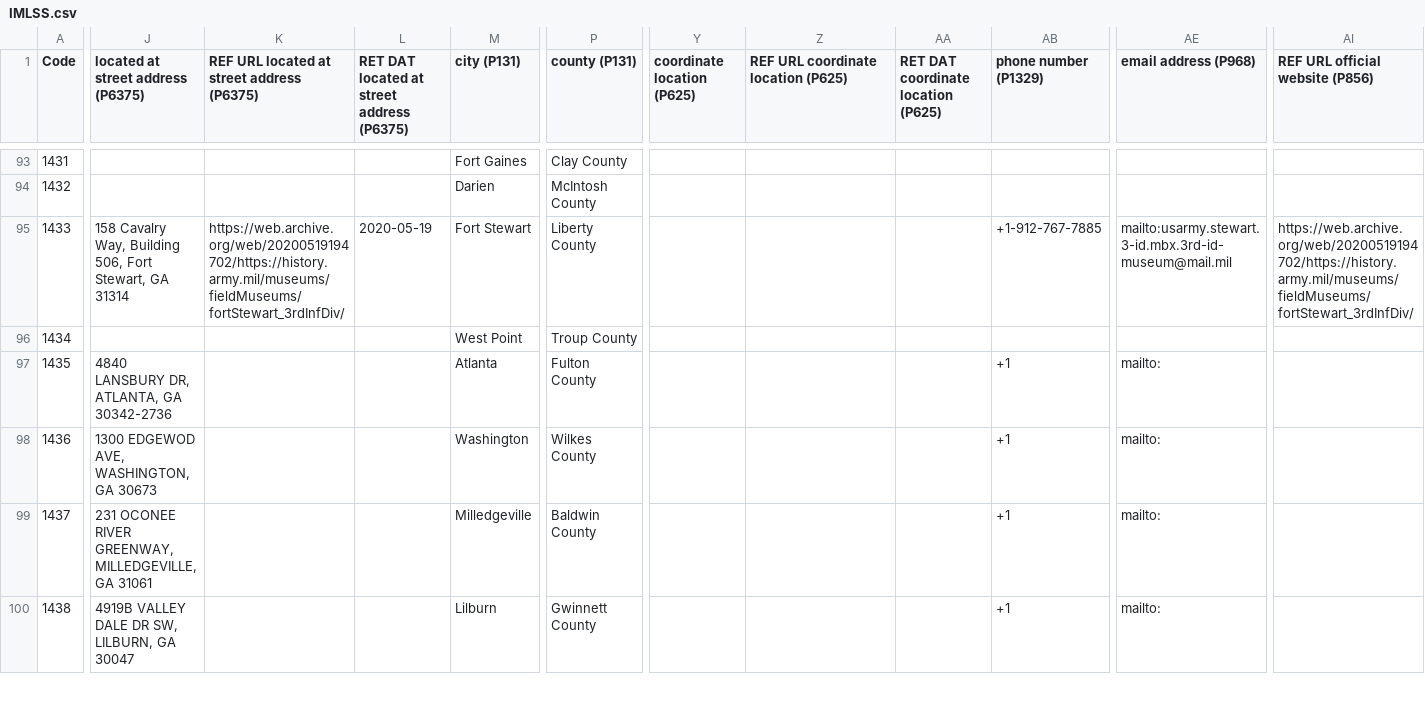
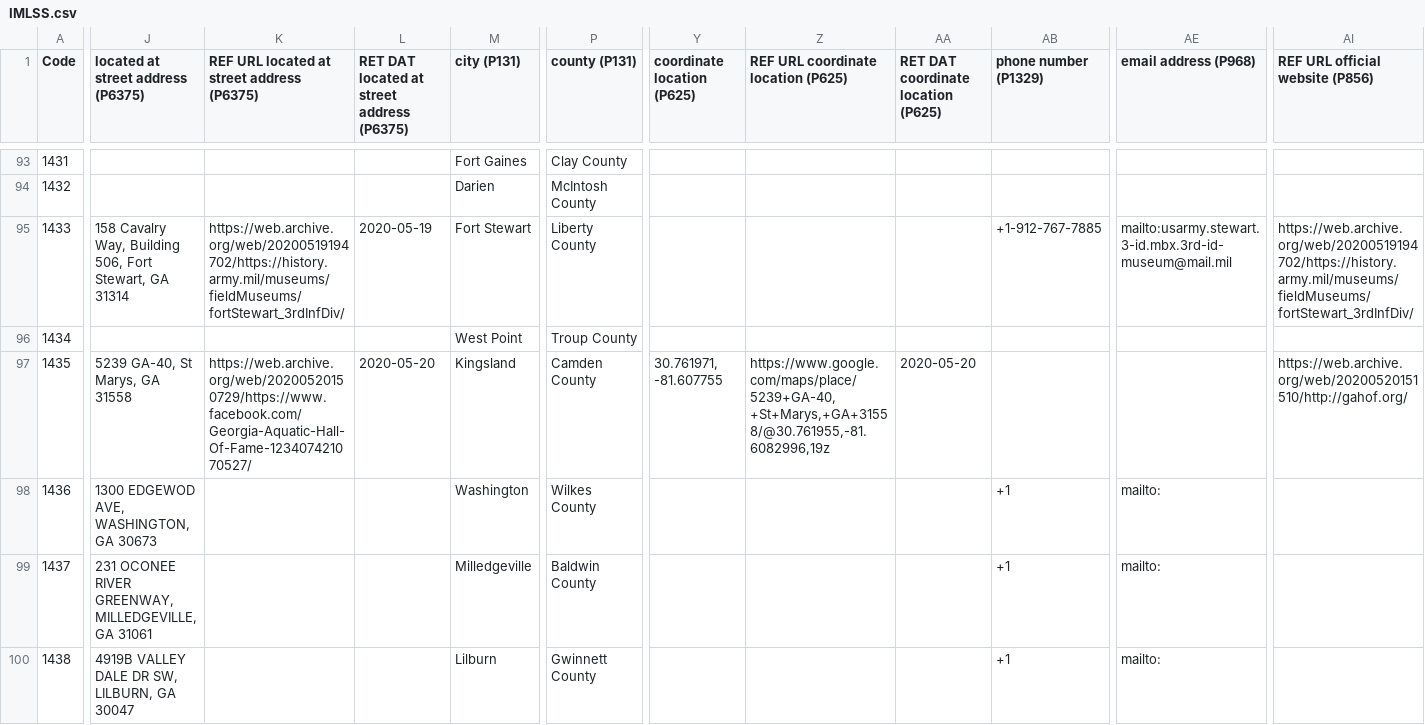
Before and after one commit to AUC-Woodruff-Library/GaNCH-data, a CSV file: data/IMLSS.csv, drawn as a sheet; only a part is shown, gaps mark what is left out; the diff covers the shown part only; the diff names each change by its address in the sheet, - before the commit and + after, or states it on an @@ line.

Commit message:
2020-05-20

```diff
--- a/data/IMLSS.csv
+++ b/data/IMLSS.csv
-J97: 4840 LANSBURY DR, ATLANTA, GA 30342-2736
+J97: 5239 GA-40, St Marys, GA 31558
-K97: (empty)
+K97: https://web.archive.org/web/20200520150729/https://www.facebook.com/Georgia-Aquatic-Hall-Of-Fame-123407421070527/
-L97: (empty)
+L97: 2020-05-20
-M97 (city (P131)): Atlanta
+M97 (city (P131)): Kingsland
-P97 (county (P131)): Fulton County
+P97 (county (P131)): Camden County
-Y97 (coordinate location (P625)): (empty)
+Y97 (coordinate location (P625)): 30.761971, -81.607755
-Z97: (empty)
+Z97: https://www.google.com/maps/place/5239+GA-40,+St+Marys,+GA+31558/@30.761955,-81.6082996,19z
-AA97: (empty)
+AA97: 2020-05-20
-AB97 (phone number (P1329)): +1
+AB97 (phone number (P1329)): (empty)
-AE97 (email address (P968)): mailto:
+AE97 (email address (P968)): (empty)
-AI97 (REF URL official website (P856)): (empty)
+AI97 (REF URL official website (P856)): https://web.archive.org/web/20200520151510/http://gahof.org/
```
Also changed, not shown: 5 edited cells elsewhere in this file.
